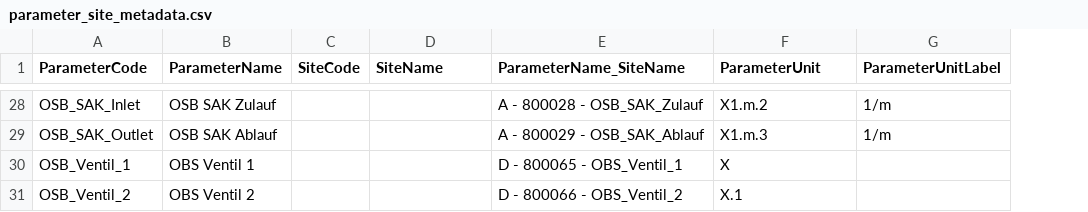
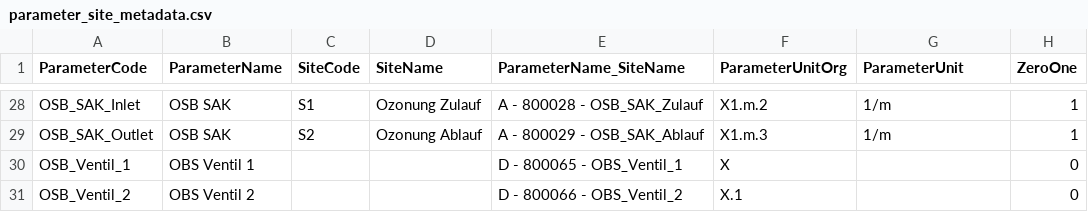
Before and after one commit to KWB-R/aquanes.report, a CSV file: inst/shiny/berlin_s/data/parameter_site_metadata.csv, drawn as a sheet; only a part is shown, gaps mark what is left out; the diff covers the shown part only; the diff names each change by its address in the sheet, - before the commit and + after, or states it on an @@ line.

Commit message:
Berlin_S: limit to 15 "online" parameters and add calculation ("deltaSAK" & "Ozoneintrag")

```diff
--- a/inst/shiny/berlin_s/data/parameter_site_metadata.csv
+++ b/inst/shiny/berlin_s/data/parameter_site_metadata.csv
+column H (ZeroOne), rows 28-31: 1 | 1 | 0 | 0
-F1: ParameterUnit
+F1: ParameterUnitOrg
-G1: ParameterUnitLabel
+G1: ParameterUnit
-B28 (ParameterName): OSB SAK Zulauf
+B28 (ParameterName): OSB SAK
-C28 (SiteCode): (empty)
+C28 (SiteCode): S1
-D28 (SiteName): (empty)
+D28 (SiteName): Ozonung Zulauf
-B29 (ParameterName): OSB SAK Ablauf
+B29 (ParameterName): OSB SAK
-C29 (SiteCode): (empty)
+C29 (SiteCode): S2
-D29 (SiteName): (empty)
+D29 (SiteName): Ozonung Ablauf
```
Also changed, not shown: 31 edited cells elsewhere in this file, 9 other files.
